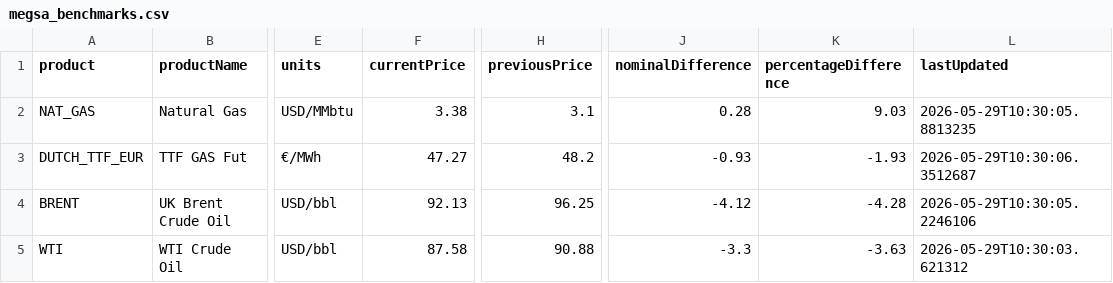
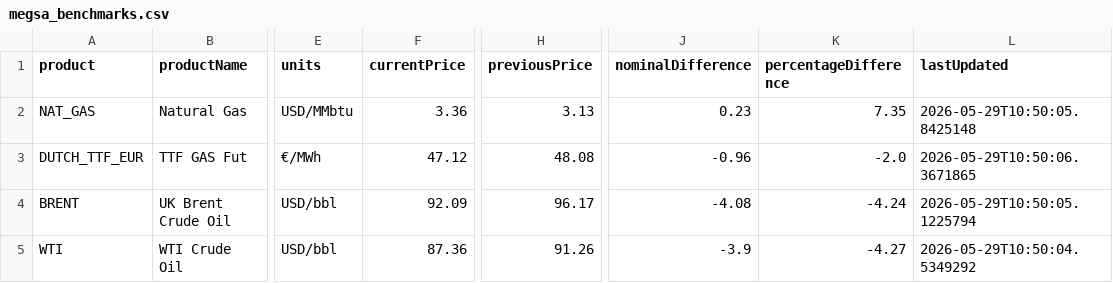
Before and after one commit to mpodeley/estado-del-sistema, a CSV file: data/megsa_benchmarks.csv, drawn as a sheet; only a part is shown, gaps mark what is left out; the diff names each change by its address in the sheet, - before the commit and + after, or states it on an @@ line.

```diff
--- a/data/megsa_benchmarks.csv
+++ b/data/megsa_benchmarks.csv
-F2 (currentPrice): 3.38
+F2 (currentPrice): 3.36
-H2 (previousPrice): 3.1
+H2 (previousPrice): 3.13
-J2 (nominalDifference): 0.28
+J2 (nominalDifference): 0.23
-K2 (percentageDifference): 9.03
+K2 (percentageDifference): 7.35
-L2 (lastUpdated): 2026-05-29T10:30:05.8813235
+L2 (lastUpdated): 2026-05-29T10:50:05.8425148
-F3 (currentPrice): 47.27
+F3 (currentPrice): 47.12
-H3 (previousPrice): 48.2
+H3 (previousPrice): 48.08
-J3 (nominalDifference): -0.93
+J3 (nominalDifference): -0.96
-K3 (percentageDifference): -1.93
+K3 (percentageDifference): -2.0
-L3 (lastUpdated): 2026-05-29T10:30:06.3512687
+L3 (lastUpdated): 2026-05-29T10:50:06.3671865
-F4 (currentPrice): 92.13
+F4 (currentPrice): 92.09
-H4 (previousPrice): 96.25
+H4 (previousPrice): 96.17
-J4 (nominalDifference): -4.12
+J4 (nominalDifference): -4.08
-K4 (percentageDifference): -4.28
+K4 (percentageDifference): -4.24
-L4 (lastUpdated): 2026-05-29T10:30:05.2246106
+L4 (lastUpdated): 2026-05-29T10:50:05.1225794
-F5 (currentPrice): 87.58
+F5 (currentPrice): 87.36
-H5 (previousPrice): 90.88
+H5 (previousPrice): 91.26
-J5 (nominalDifference): -3.3
+J5 (nominalDifference): -3.9
-K5 (percentageDifference): -3.63
+K5 (percentageDifference): -4.27
-L5 (lastUpdated): 2026-05-29T10:30:03.621312
+L5 (lastUpdated): 2026-05-29T10:50:04.5349292
```
Also changed, not shown: 21 other files.
